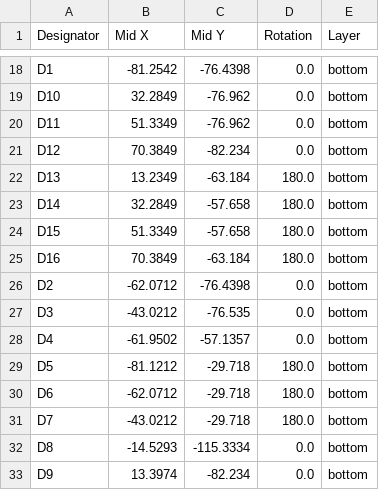
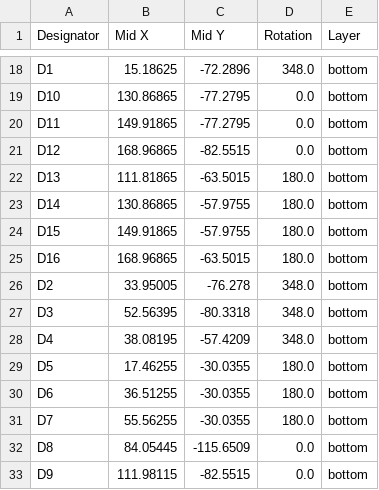
Before and after one commit to JosEffigy/JosEffigy-All-Keyboard-Mixbox, a CSV file: production/positions.csv, drawn as a sheet; only a part is shown, gaps mark what is left out; the diff covers the shown part only; the diff names each change by its address in the sheet, - before the commit and + after, or states it on an @@ line.

```diff
--- a/production/positions.csv
+++ b/production/positions.csv
-B18 (Mid X): -81.2542
+B18 (Mid X): 15.18625
-C18 (Mid Y): -76.4398
+C18 (Mid Y): -72.2896
-D18 (Rotation): 0.0
+D18 (Rotation): 348.0
-B19 (Mid X): 32.2849
+B19 (Mid X): 130.86865
-C19:C20 (Mid Y): -76.962
+C19:C20 (Mid Y): -77.2795
-B20 (Mid X): 51.3349
+B20 (Mid X): 149.91865
-B21 (Mid X): 70.3849
+B21 (Mid X): 168.96865
-C21 (Mid Y): -82.234
+C21 (Mid Y): -82.5515
-B22 (Mid X): 13.2349
+B22 (Mid X): 111.81865
-C22 (Mid Y): -63.184
+C22 (Mid Y): -63.5015
-B23 (Mid X): 32.2849
+B23 (Mid X): 130.86865
-C23:C24 (Mid Y): -57.658
+C23:C24 (Mid Y): -57.9755
-B24 (Mid X): 51.3349
+B24 (Mid X): 149.91865
-B25 (Mid X): 70.3849
+B25 (Mid X): 168.96865
-C25 (Mid Y): -63.184
+C25 (Mid Y): -63.5015
-B26 (Mid X): -62.0712
+B26 (Mid X): 33.95005
-C26 (Mid Y): -76.4398
+C26 (Mid Y): -76.278
-D26:D28 (Rotation): 0.0
+D26:D28 (Rotation): 348.0
-B27 (Mid X): -43.0212
+B27 (Mid X): 52.56395
-C27 (Mid Y): -76.535
+C27 (Mid Y): -80.3318
-B28 (Mid X): -61.9502
+B28 (Mid X): 38.08195
-C28 (Mid Y): -57.1357
+C28 (Mid Y): -57.4209
-B29 (Mid X): -81.1212
+B29 (Mid X): 17.46255
-C29:C31 (Mid Y): -29.718
+C29:C31 (Mid Y): -30.0355
-B30 (Mid X): -62.0712
+B30 (Mid X): 36.51255
-B31 (Mid X): -43.0212
+B31 (Mid X): 55.56255
-B32 (Mid X): -14.5293
+B32 (Mid X): 84.05445
-C32 (Mid Y): -115.3334
+C32 (Mid Y): -115.6509
-B33 (Mid X): 13.3974
+B33 (Mid X): 111.98115
-C33 (Mid Y): -82.234
+C33 (Mid Y): -82.5515
```
Also changed, not shown: 76 edited cells elsewhere in this file, production/designators.csv, 19 other files.
